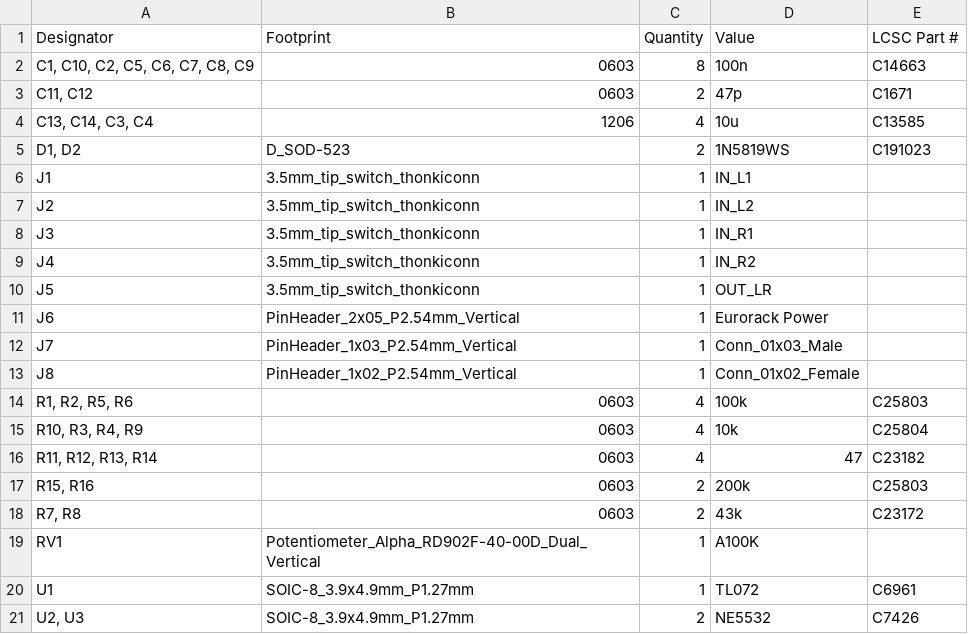
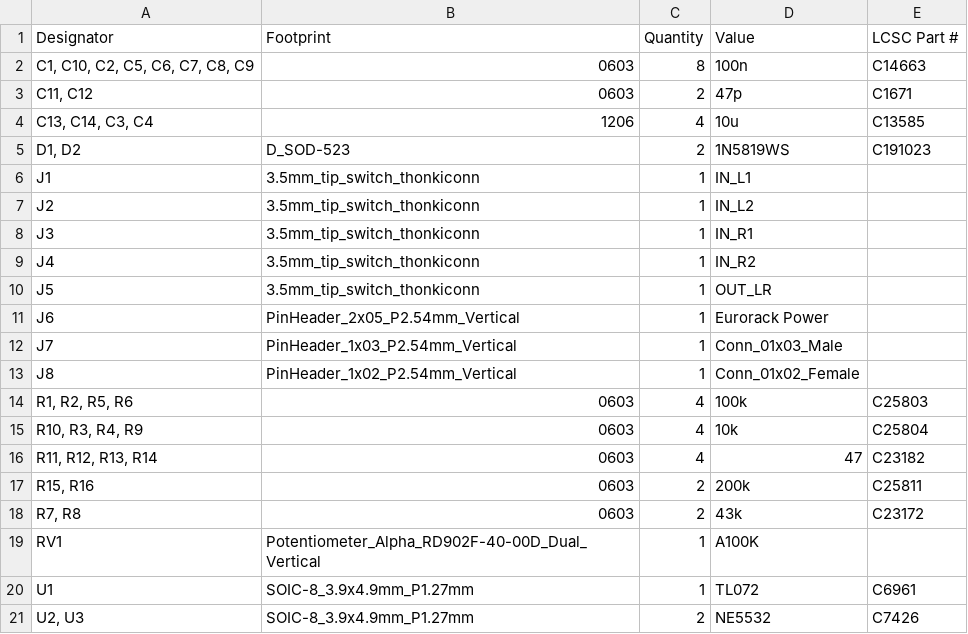
Before and after one commit to semi-sensible-synth/hedfone, a CSV file: production/v1.1/back/bom.csv, drawn as a sheet.

```diff
--- a/production/v1.1/back/bom.csv
+++ b/production/v1.1/back/bom.csv
@@ -16,3 +16,3 @@ J8,PinHeader_1x02_P2.54mm_Vertical,1,Conn_01x02_Female,
 "R11, R12, R13, R14",0603,4,47,C23182
-"R15, R16",0603,2,200k,C25803
+"R15, R16",0603,2,200k,C25811
 "R7, R8",0603,2,43k,C23172
```
Also changed, not shown: production/v1.1/back/positions.csv, 1 other file.
